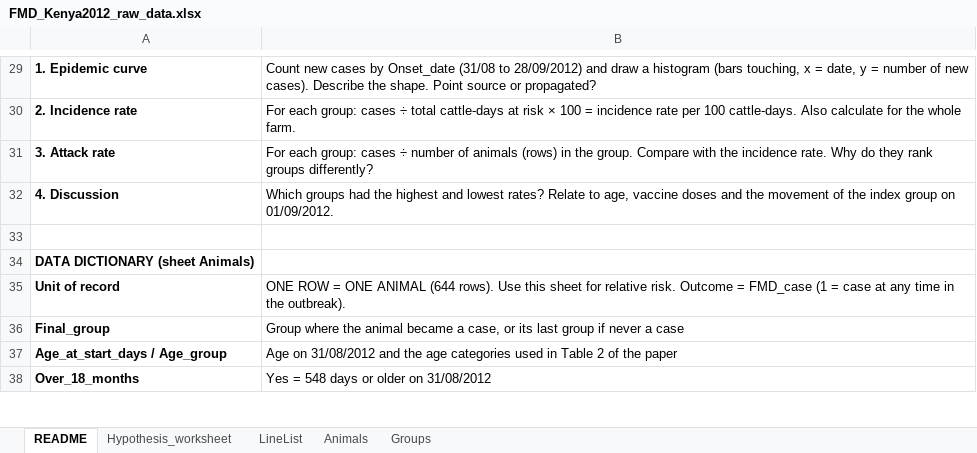
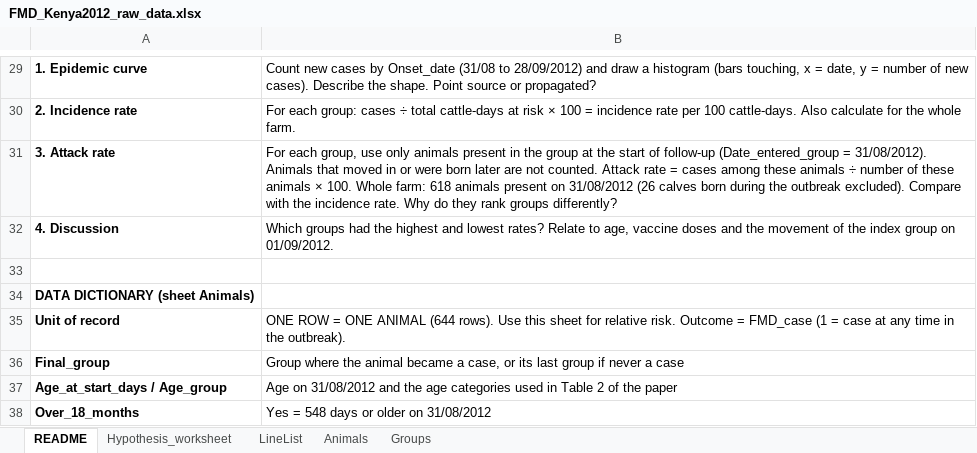
Before and after one commit to AnnThanicha/Module3_FMD_outbreak-investigation, an Excel workbook: FMD_Kenya2012_raw_data.xlsx, sheet README, drawn as a sheet; only a part is shown, gaps mark what is left out; values as stored, in another font and other column widths than the file's, no borders; the diff names each change by its address in the sheet, - before the commit and + after, or states it on an @@ line.

```diff
--- a/FMD_Kenya2012_raw_data.xlsx (sheet README)
+++ b/FMD_Kenya2012_raw_data.xlsx (sheet README)
-B31: For each group: cases ÷ number of animals (rows) in the group. Compare with…
+B31: For each group, use only animals present in the group at the start of follow-up (Date_entered_group = 31/08/2012). Animals that moved in or were born later are not counted. Attack rate = cases among these animals ÷ number of these animals × 100. Whole farm: 618 animals present on 31/08/2012 (26 calves born during the outbreak excluded). Compare with…
```
Also changed, not shown: 1 other file.
